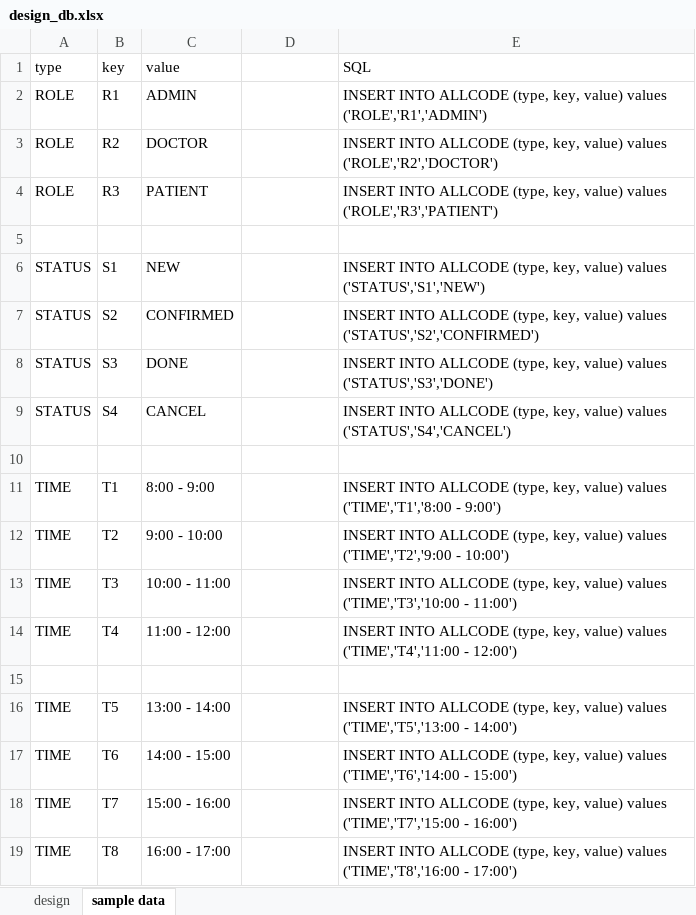
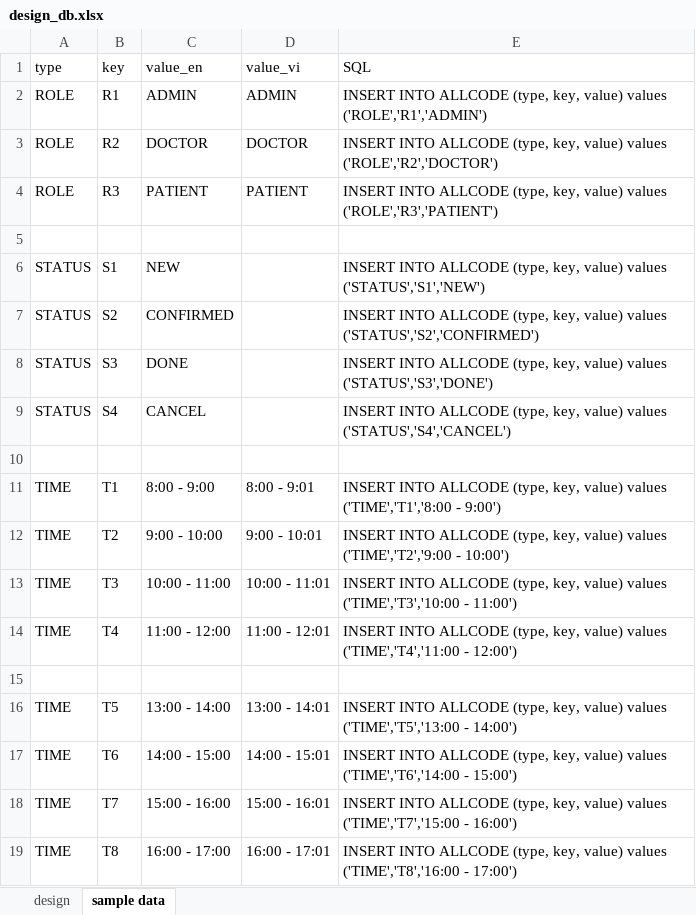
Before and after one commit to egohw03/BookingCare, an Excel workbook: Nodejs/design_db.xlsx, sheet sample data, drawn as a sheet; values as stored, in another font and other column widths than the file's, no borders; the diff names each change by its address in the sheet, - before the commit and + after, or states it on an @@ line.

Commit message:
update database

```diff
--- a/Nodejs/design_db.xlsx (sheet sample data)
+++ b/Nodejs/design_db.xlsx (sheet sample data)
-C1: value
+C1: value_en
-D1: (empty)
+D1: value_vi
-D2 (value_vi): (empty)
+D2 (value_vi): ADMIN
-D3 (value_vi): (empty)
+D3 (value_vi): DOCTOR
-D4 (value_vi): (empty)
+D4 (value_vi): PATIENT
-D11 (value_vi): (empty)
+D11 (value_vi): 8:00 - 9:01
-D12 (value_vi): (empty)
+D12 (value_vi): 9:00 - 10:01
-D13 (value_vi): (empty)
+D13 (value_vi): 10:00 - 11:01
-D14 (value_vi): (empty)
+D14 (value_vi): 11:00 - 12:01
-D16 (value_vi): (empty)
+D16 (value_vi): 13:00 - 14:01
-D17 (value_vi): (empty)
+D17 (value_vi): 14:00 - 15:01
-D18 (value_vi): (empty)
+D18 (value_vi): 15:00 - 16:01
-D19 (value_vi): (empty)
+D19 (value_vi): 16:00 - 17:01
```
